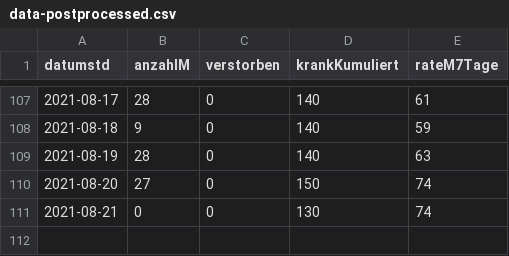
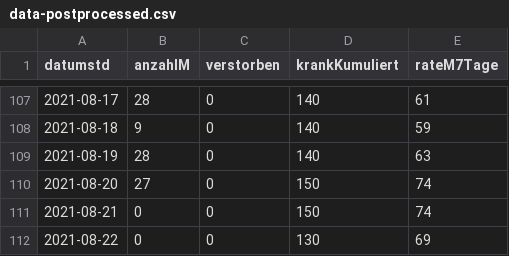
Before and after one commit to solygen/flat-covid19-olpe, a CSV file: data-postprocessed.csv, drawn as a sheet; only a part is shown, gaps mark what is left out.

Commit message:
Flat: latest data (2021-08-23T05:06:17.130Z) {   "date": "2021-08-23T05:06:17.130Z",   "files": [     {       "name": "data-history.csv",       "deltaBytes": 1095,       "source": "https://www.lzg.nrw.de/covid19/daten/covid19_5966.csv"     },     {       "name": "data-postprocessed.csv",       "deltaBytes": 23,       "source": "https://www.lzg.nrw.de/covid19/daten/covid19_5966.csv"     },     {       "name": "data.csv",       "deltaBytes": 6,       "source": "https://www.lzg.nrw.de/covid19/daten/covid19_5966.csv"     }   ] }

```diff
--- a/data-postprocessed.csv
+++ b/data-postprocessed.csv
@@ -110,2 +110,3 @@ datumstd,anzahlM,verstorben,krankKumuliert,rateM7Tage
 2021-08-20,27,0,150,74
-2021-08-21,0,0,130,74
+2021-08-21,0,0,150,74
+2021-08-22,0,0,130,69
```
Also changed, not shown: data-history.csv, data.csv.
